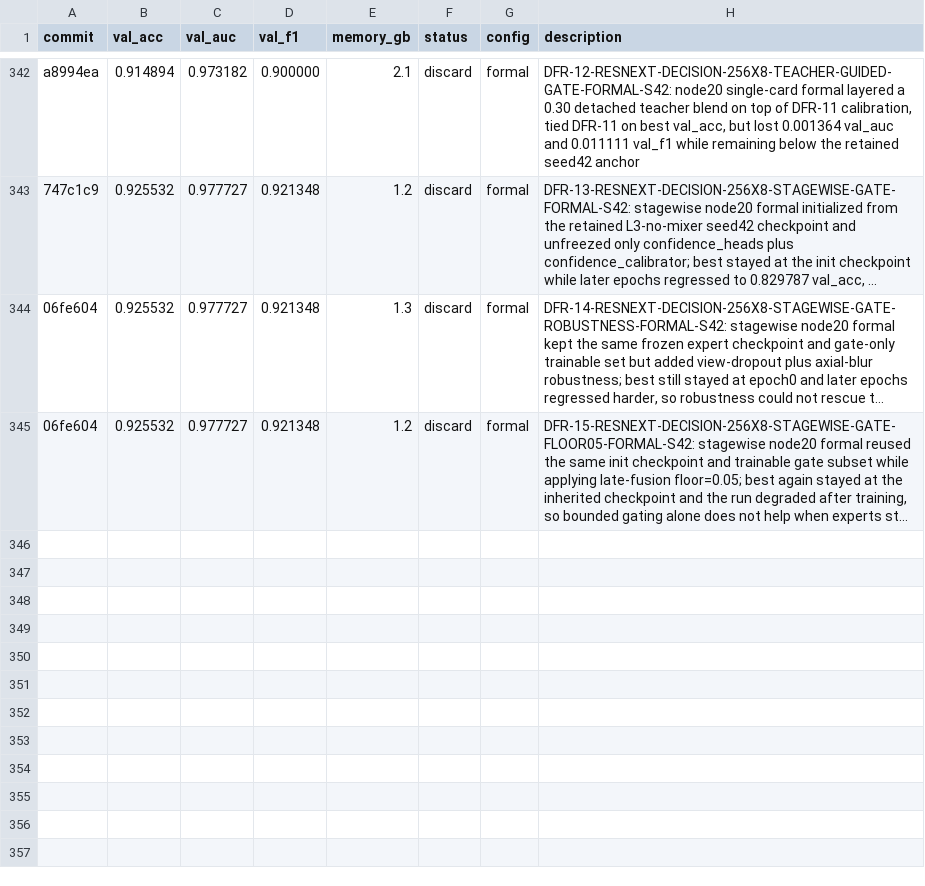
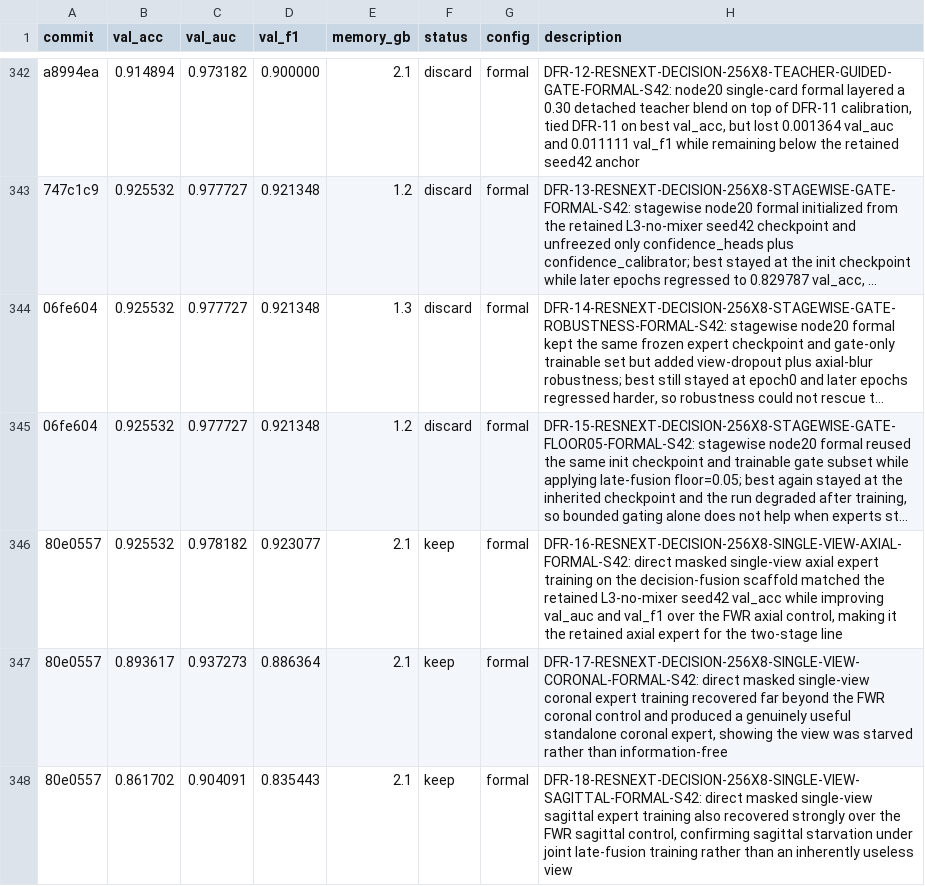
Before and after one commit to justgooo/ankle-recognition, a TSV file: results.tsv, drawn as a sheet; only a part is shown, gaps mark what is left out; long unchanged cells end in …; the diff names each change by its address in the sheet, - before the commit and + after, or states it on an @@ line.

Commit message:
Record single-view expert results

```diff
--- a/results.tsv
+++ b/results.tsv
+row 346: 80e0557 | 0.925532 | 0.978182 | 0.923077 | 2.1 | keep | formal | DFR-16-RESNEXT-DECISION-256X8-SINGLE-VIEW-AXIAL-FORMAL-S42: direct masked single-view axial expert training on the decision-fusion scaffold matched the retained L3-no-mixer seed42 val_acc while improving val_auc and val_f1 over the FWR axial control, making it the retained axial expert for the two-stage line
+row 347: 80e0557 | 0.893617 | 0.937273 | 0.886364 | 2.1 | keep | formal | DFR-17-RESNEXT-DECISION-256X8-SINGLE-VIEW-CORONAL-FORMAL-S42: direct masked single-view coronal expert training recovered far beyond the FWR coronal control and produced a genuinely useful standalone coronal expert, showing the view was starved rather than information-free
+row 348: 80e0557 | 0.861702 | 0.904091 | 0.835443 | 2.1 | keep | formal | DFR-18-RESNEXT-DECISION-256X8-SINGLE-VIEW-SAGITTAL-FORMAL-S42: direct masked single-view sagittal expert training also recovered strongly over the FWR sagittal control, confirming sagittal starvation under joint late-fusion training rather than an inherently useless view
```
Also changed, not shown: 1 other file.
